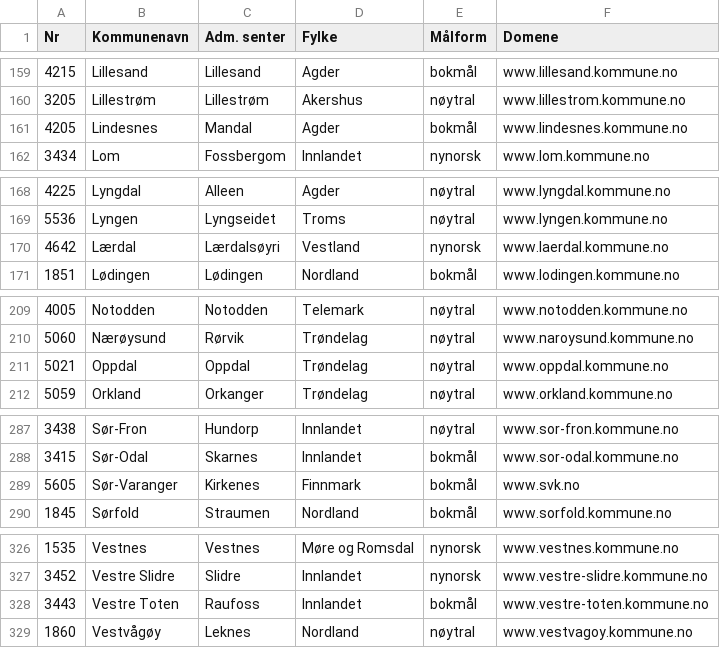
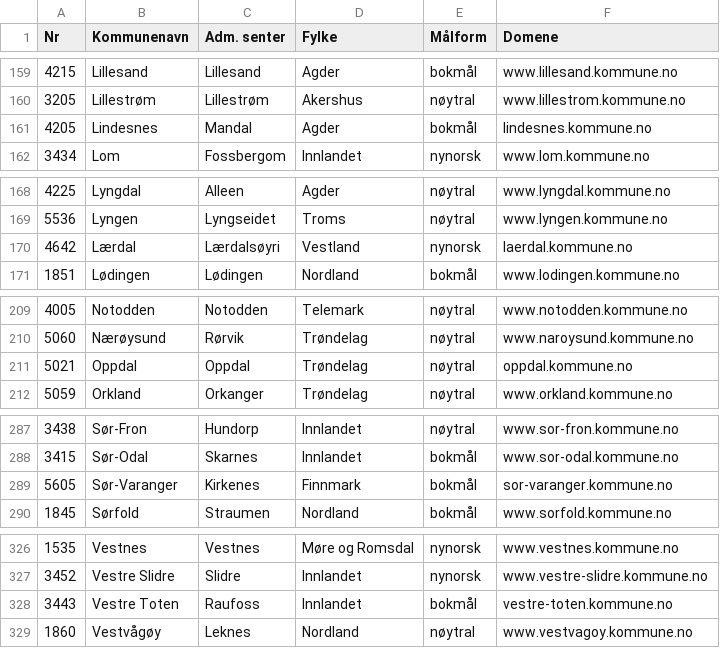
Before and after one commit to tobiasmcvey/kommunale-nettsider, a CSV file: kommuner.csv, drawn as a sheet; only a part is shown, gaps mark what is left out; the diff covers the shown part only.

Commit message:
Oppdater domener (#6)
Fiks domenene til kommunene som har fått nye canonical domains.

Signed-off-by: Michael Yartys <mail@yartys.no>

```diff
--- a/kommuner.csv
+++ b/kommuner.csv
@@ -160,3 +160,3 @@ Nr,Kommunenavn,Adm. senter,Fylke,Målform,Domene
 3205,Lillestrøm,Lillestrøm,Akershus,nøytral,www.lillestrom.kommune.no
-4205,Lindesnes,Mandal,Agder,bokmål,www.lindesnes.kommune.no
+4205,Lindesnes,Mandal,Agder,bokmål,lindesnes.kommune.no
 3434,Lom,Fossbergom,Innlandet,nynorsk,www.lom.kommune.no
@@ -169,3 +169,3 @@ Nr,Kommunenavn,Adm. senter,Fylke,Målform,Domene
 5536,Lyngen,Lyngseidet,Troms,nøytral,www.lyngen.kommune.no
-4642,Lærdal,Lærdalsøyri,Vestland,nynorsk,www.laerdal.kommune.no
+4642,Lærdal,Lærdalsøyri,Vestland,nynorsk,laerdal.kommune.no
 1851,Lødingen,Lødingen,Nordland,bokmål,www.lodingen.kommune.no
@@ -210,3 +210,3 @@ Nr,Kommunenavn,Adm. senter,Fylke,Målform,Domene
 5060,Nærøysund,Rørvik,Trøndelag,nøytral,www.naroysund.kommune.no
-5021,Oppdal,Oppdal,Trøndelag,nøytral,www.oppdal.kommune.no
+5021,Oppdal,Oppdal,Trøndelag,nøytral,oppdal.kommune.no
 5059,Orkland,Orkanger,Trøndelag,nøytral,www.orkland.kommune.no
@@ -288,3 +288,3 @@ Nr,Kommunenavn,Adm. senter,Fylke,Målform,Domene
 3415,Sør-Odal,Skarnes,Innlandet,bokmål,www.sor-odal.kommune.no
-5605,Sør-Varanger,Kirkenes,Finnmark,bokmål,www.svk.no
+5605,Sør-Varanger,Kirkenes,Finnmark,bokmål,sor-varanger.kommune.no
 1845,Sørfold,Straumen,Nordland,bokmål,www.sorfold.kommune.no
@@ -327,3 +327,3 @@ Nr,Kommunenavn,Adm. senter,Fylke,Målform,Domene
 3452,Vestre Slidre,Slidre,Innlandet,nynorsk,www.vestre-slidre.kommune.no
-3443,Vestre Toten,Raufoss,Innlandet,bokmål,www.vestre-toten.kommune.no
+3443,Vestre Toten,Raufoss,Innlandet,bokmål,vestre-toten.kommune.no
 1860,Vestvågøy,Leknes,Nordland,nøytral,www.vestvagoy.kommune.no
```
Also changed, not shown: 6 edited cells elsewhere in this file, 1 other file.
